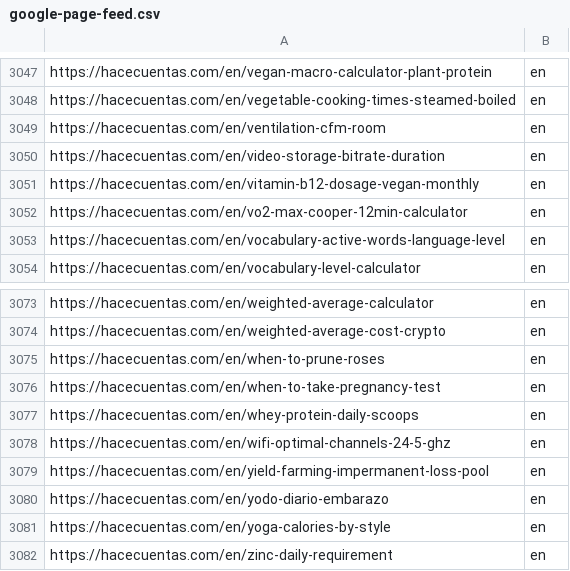
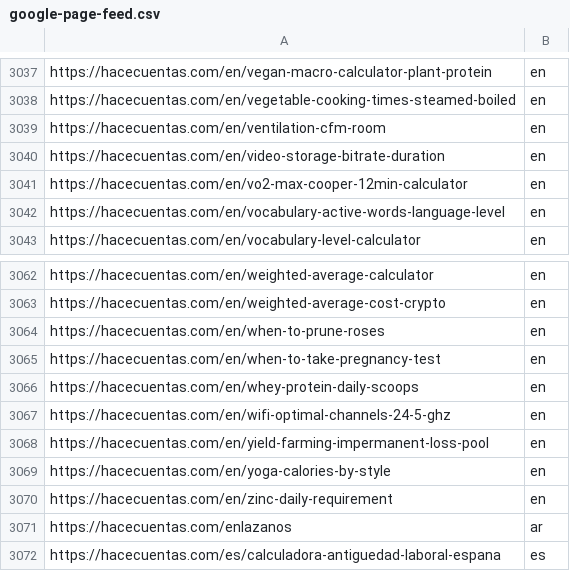
Before and after one commit to grblasquiz/hacecuentas, a CSV file: public/google-page-feed.csv, drawn as a sheet; only a part is shown, gaps mark what is left out; the shorter side is filled out with more unchanged rows; the diff covers the shown part only.

```diff
--- a/public/google-page-feed.csv
+++ b/public/google-page-feed.csv
@@ -3050,3 +3040,2 @@ https://hacecuentas.com/en/ventilation-cfm-room,en
 https://hacecuentas.com/en/video-storage-bitrate-duration,en
-https://hacecuentas.com/en/vitamin-b12-dosage-vegan-monthly,en
 https://hacecuentas.com/en/vo2-max-cooper-12min-calculator,en
@@ -3079,3 +3068,2 @@ https://hacecuentas.com/en/wifi-optimal-channels-24-5-ghz,en
 https://hacecuentas.com/en/yield-farming-impermanent-loss-pool,en
-https://hacecuentas.com/en/yodo-diario-embarazo,en
 https://hacecuentas.com/en/yoga-calories-by-style,en
```
Also changed, not shown: 10 removed rows elsewhere in this file, reports/ymyl-risk-audit.csv, 13 other files.
